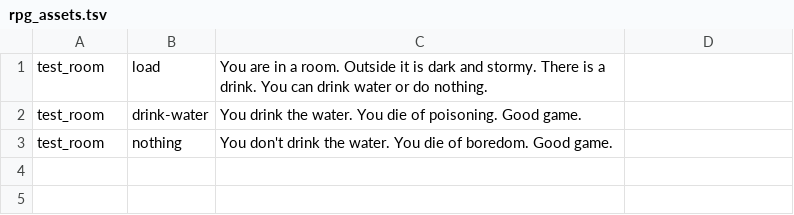
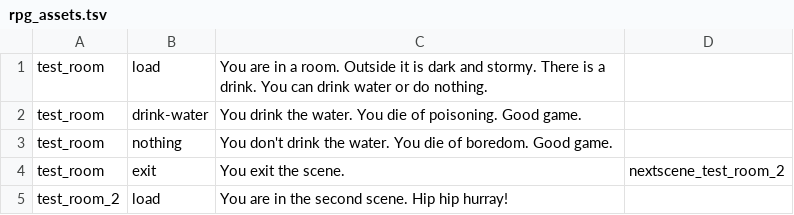
Before and after one commit to cecileceng/angelhack2016, a TSV file: rpg_assets.tsv, drawn as a sheet.

```diff
--- a/rpg_assets.tsv
+++ b/rpg_assets.tsv
@@ -3 +3,3 @@ test_room	drink-water	You drink the water. You die of poisoning. Good game.
 test_room	nothing	You don't drink the water. You die of boredom. Good game.	
+test_room	exit	You exit the scene.	nextscene_test_room_2	
+test_room_2	load	You are in the second scene. Hip hip hurray!	
```
Also changed, not shown: 1 other file.
